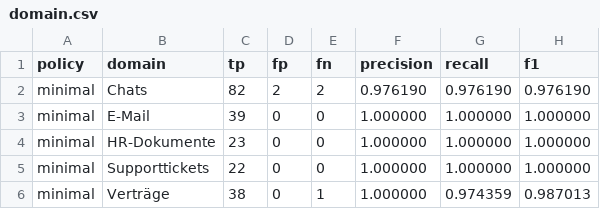
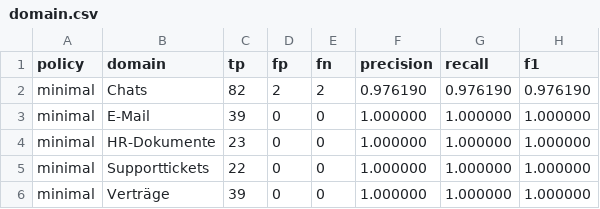
Before and after one commit to Hujary/anonymizer, a CSV file: evaluation/result/flair_ner_german_large/postprocess_on/minimal/csv/domain.csv, drawn as a sheet.

```diff
--- a/evaluation/result/flair_ner_german_large/postprocess_on/minimal/csv/domain.csv
+++ b/evaluation/result/flair_ner_german_large/postprocess_on/minimal/csv/domain.csv
@@ -5,2 +5,2 @@ minimal,HR-Dokumente,23,0,0,1.000000,1.000000,1.000000
 minimal,Supporttickets,22,0,0,1.000000,1.000000,1.000000
-minimal,Verträge,38,0,1,1.000000,0.974359,0.987013
+minimal,Verträge,39,0,0,1.000000,1.000000,1.000000
```
Also changed, not shown: evaluation/result/flair_ner_german_large/postprocess_on/minimal/csv/dataset.csv, evaluation/result/flair_ner_german_large/postprocess_on/minimal/csv/domain_label.csv, 50 other files.
